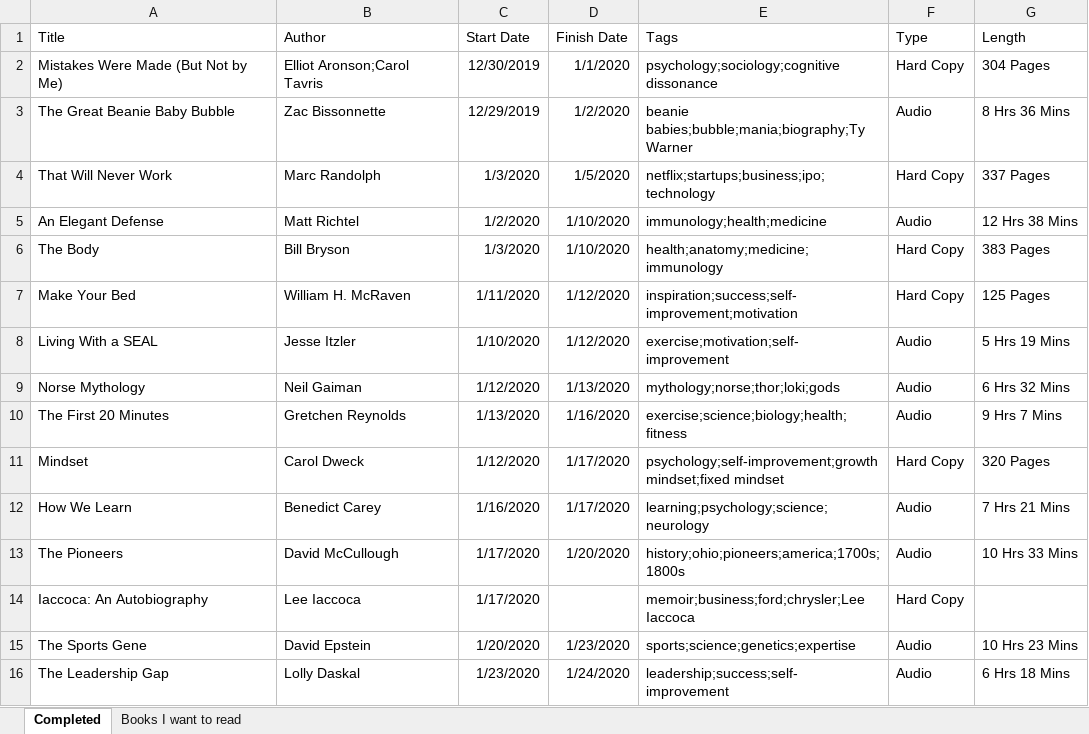
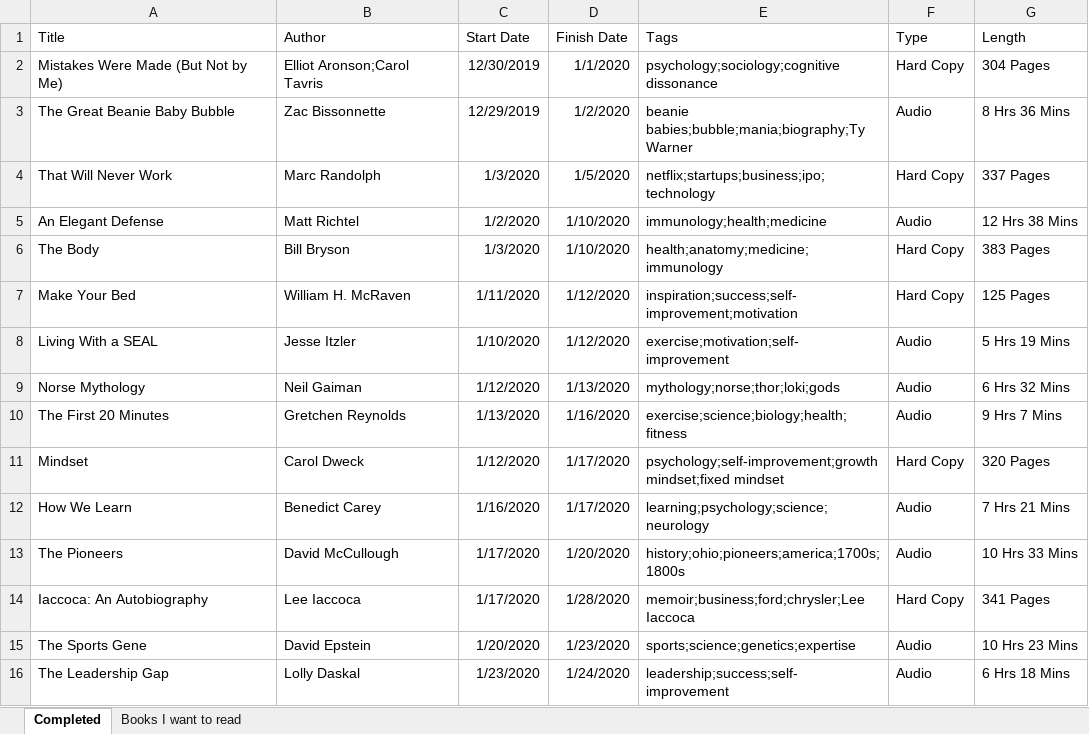
Before and after one commit to zachfloro/reading_list, an Excel workbook: book_list.xlsx, sheet Completed, drawn as a sheet; values as stored, in another font and other column widths than the file's, no borders; the diff names each change by its address in the sheet, - before the commit and + after, or states it on an @@ line.

Commit message:
added iacocca

```diff
--- a/book_list.xlsx (sheet Completed)
+++ b/book_list.xlsx (sheet Completed)
-D14 (Finish Date): (empty)
+D14 (Finish Date): 1/28/2020
-G14 (Length): (empty)
+G14 (Length): 341 Pages
```
